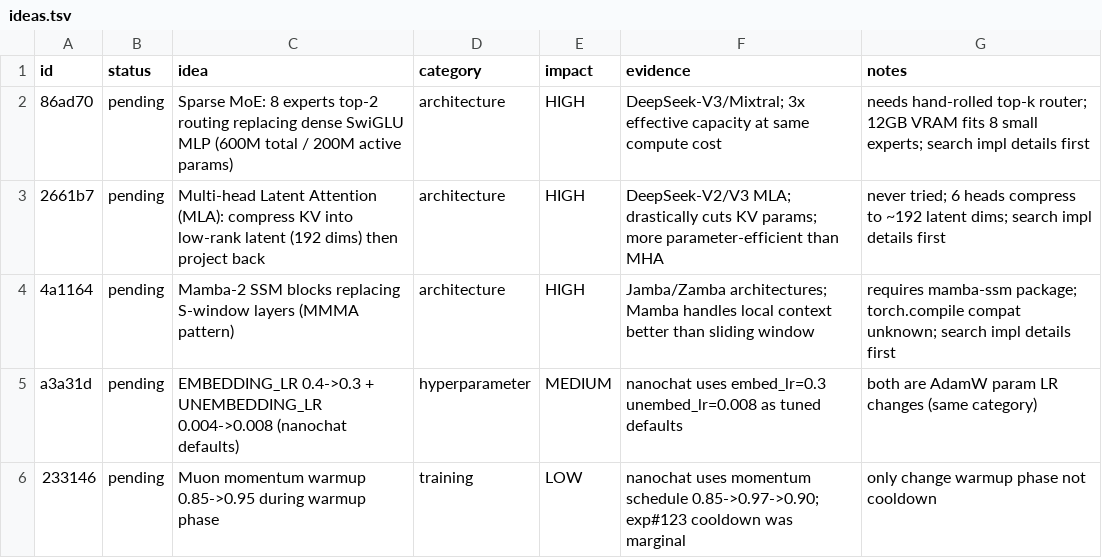
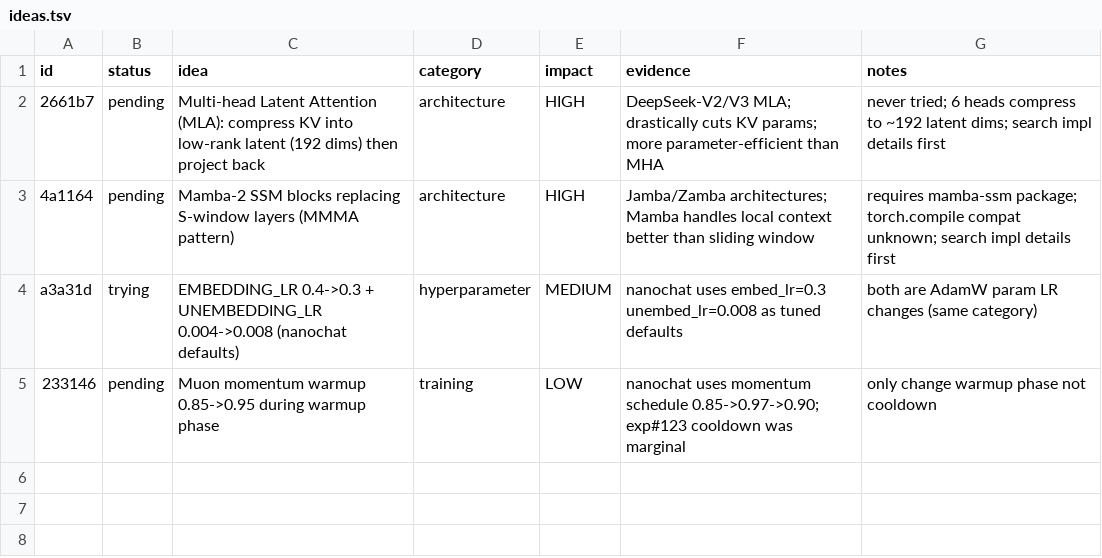
Before and after one commit to Djordje-Stojanovic/TrainRTX5070_60Min, a TSV file: ideas.tsv, drawn as a sheet.

```diff
--- a/ideas.tsv
+++ b/ideas.tsv
@@ -1,6 +1,5 @@
 id	status	idea	category	impact	evidence	notes
-86ad70	pending	Sparse MoE: 8 experts top-2 routing replacing dense SwiGLU MLP (600M total / 200M active params)	architecture	HIGH	DeepSeek-V3/Mixtral; 3x effective capacity at same compute cost	needs hand-rolled top-k router; 12GB VRAM fits 8 small experts; search impl details first
 2661b7	pending	Multi-head Latent Attention (MLA): compress KV into low-rank latent (192 dims) then project back	architecture	HIGH	DeepSeek-V2/V3 MLA; drastically cuts KV params; more parameter-efficient than MHA	never tried; 6 heads compress to ~192 latent dims; search impl details first
-4a1164	pending	Mamba-2 SSM blocks replacing S-window layers (MMMА pattern)	architecture	HIGH	Jamba/Zamba architectures; Mamba handles local context better than sliding window	requires mamba-ssm package; torch.compile compat unknown; search impl details first
-a3a31d	pending	EMBEDDING_LR 0.4->0.3 + UNEMBEDDING_LR 0.004->0.008 (nanochat defaults)	hyperparameter	MEDIUM	nanochat uses embed_lr=0.3 unembed_lr=0.008 as tuned defaults	both are AdamW param LR changes (same category)
+4a1164	pending	Mamba-2 SSM blocks replacing S-window layers (MMMA pattern)	architecture	HIGH	Jamba/Zamba architectures; Mamba handles local context better than sliding window	requires mamba-ssm package; torch.compile compat unknown; search impl details first
+a3a31d	trying	EMBEDDING_LR 0.4->0.3 + UNEMBEDDING_LR 0.004->0.008 (nanochat defaults)	hyperparameter	MEDIUM	nanochat uses embed_lr=0.3 unembed_lr=0.008 as tuned defaults	both are AdamW param LR changes (same category)
 233146	pending	Muon momentum warmup 0.85->0.95 during warmup phase	training	LOW	nanochat uses momentum schedule 0.85->0.97->0.90; exp#123 cooldown was marginal	only change warmup phase not cooldown
```
Also changed, not shown: 1 other file.
